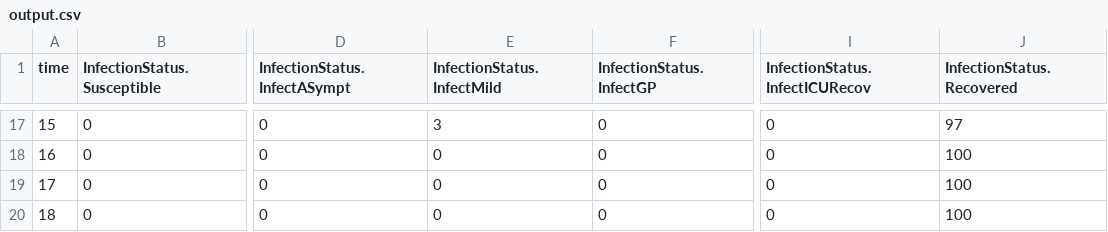
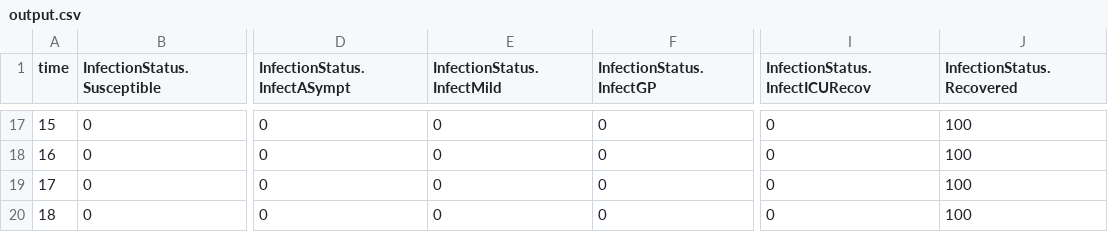
Before and after one commit to SABS-R3-Epidemiology/epiabm, a CSV file: python_examples/simulation_outputs/output.csv, drawn as a sheet; only a part is shown, gaps mark what is left out; the diff covers the shown part only; the diff names each change by its address in the sheet, - before the commit and + after, or states it on an @@ line.

```diff
--- a/python_examples/simulation_outputs/output.csv
+++ b/python_examples/simulation_outputs/output.csv
-E17 (InfectionStatus.InfectMild): 3
+E17 (InfectionStatus.InfectMild): 0
-J17 (InfectionStatus.Recovered): 97
+J17 (InfectionStatus.Recovered): 100
```
Also changed, not shown: 34 edited cells elsewhere in this file, 4 other files.
